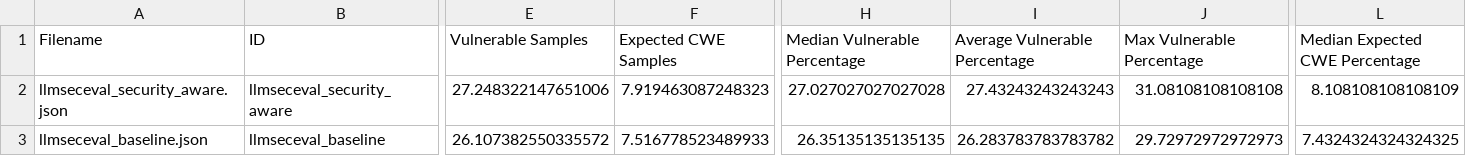
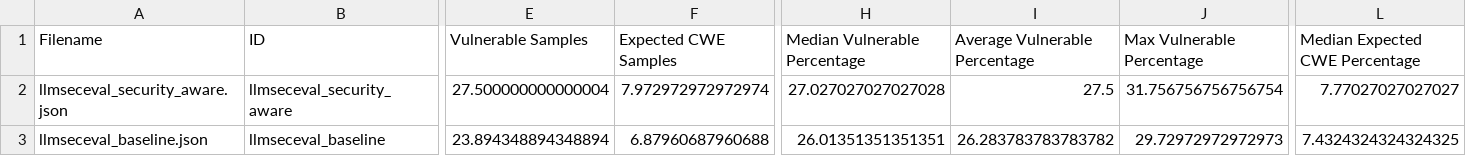
Before and after one commit to mbscit/sec_prompt_benchmark, a CSV file: attempt_comparison.csv, drawn as a sheet; only a part is shown, gaps mark what is left out; the diff names each change by its address in the sheet, - before the commit and + after, or states it on an @@ line.

```diff
--- a/attempt_comparison.csv
+++ b/attempt_comparison.csv
-E2 (Vulnerable Samples): 27.248322147651006
+E2 (Vulnerable Samples): 27.500000000000004
-F2 (Expected CWE Samples): 7.919463087248323
+F2 (Expected CWE Samples): 7.972972972972974
-I2 (Average Vulnerable Percentage): 27.43243243243243
+I2 (Average Vulnerable Percentage): 27.5
-J2 (Max Vulnerable Percentage): 31.08108108108108
+J2 (Max Vulnerable Percentage): 31.756756756756754
-L2 (Median Expected CWE Percentage): 8.108108108108109
+L2 (Median Expected CWE Percentage): 7.77027027027027
-E3 (Vulnerable Samples): 26.107382550335572
+E3 (Vulnerable Samples): 23.894348894348894
-F3 (Expected CWE Samples): 7.516778523489933
+F3 (Expected CWE Samples): 6.87960687960688
-H3 (Median Vulnerable Percentage): 26.35135135135135
+H3 (Median Vulnerable Percentage): 26.01351351351351
```
Also changed, not shown: 3 other files.
